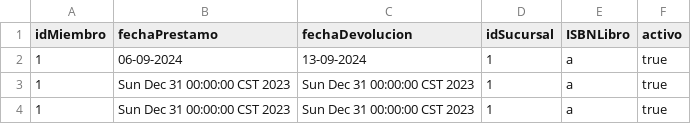
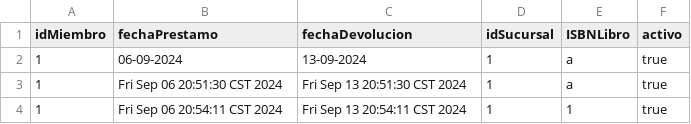
Before and after one commit to her24770/ejercicio3-poo, a CSV file: prestamos.csv, drawn as a sheet.

Commit message:
Coreccion formato de fecha Date

```diff
--- a/prestamos.csv
+++ b/prestamos.csv
@@ -2,3 +2,3 @@ idMiembro, fechaPrestamo, fechaDevolucion, idSucursal, ISBNLibro, activo
 1,06-09-2024,13-09-2024,1,a,true
-1,Sun Dec 31 00:00:00 CST 2023,Sun Dec 31 00:00:00 CST 2023,1,a,true
-1,Sun Dec 31 00:00:00 CST 2023,Sun Dec 31 00:00:00 CST 2023,1,a,true
+1,Fri Sep 06 20:51:30 CST 2024,Fri Sep 13 20:51:30 CST 2024,1,a,true
+1,Fri Sep 06 20:54:11 CST 2024,Fri Sep 13 20:54:11 CST 2024,1,1,true
```
Also changed, not shown: 1 other file.
